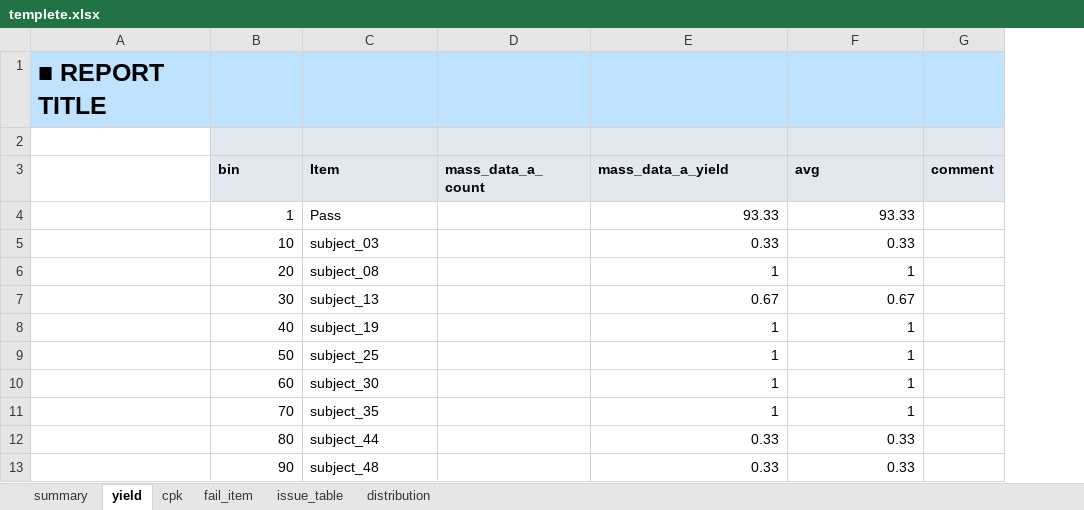
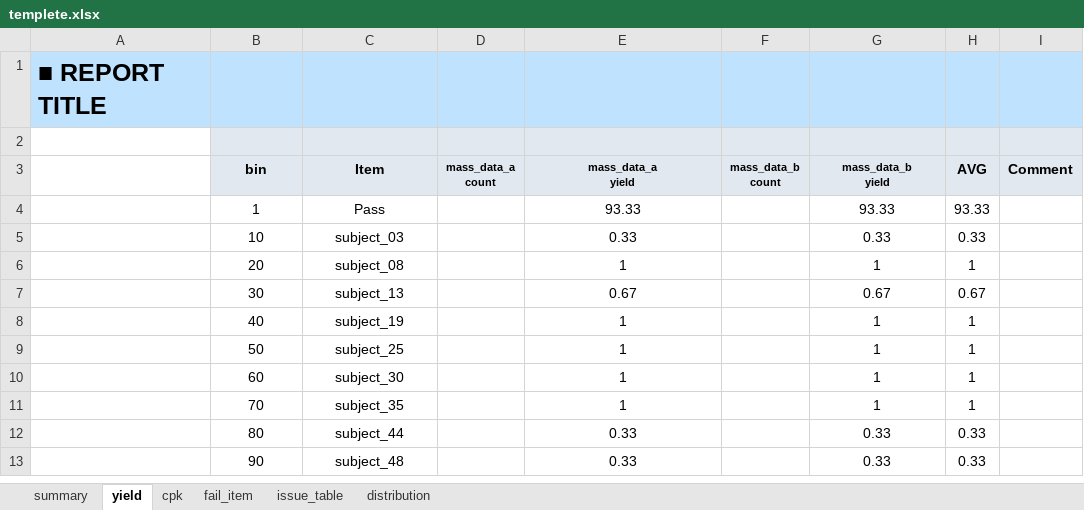
Before and after one commit to happyudding/report_server, an Excel workbook: client/data/templete.xlsx, sheet yield, drawn as a sheet; values as stored, in another font and other column widths than the file's, no borders; removed rows and columns are numbered as before the commit, all else as after; ↵ is a line break in a cell; the diff names each change by its address in the sheet, - before the commit and + after, or states it on an @@ line.

```diff
--- a/client/data/templete.xlsx (sheet yield)
+++ b/client/data/templete.xlsx (sheet yield)
-column D (mass_data_a_count), empty
+column D (mass_data_a count), empty
+column F (mass_data_b count), empty
-column G (comment), empty
+column H (AVG), rows 4-13: 93.33 | 0.33 | 1 | 0.67 | 1 | 1 | 1 | 1 | 0.33 | 0.33
+column I (Comment), empty
-B3:C3 alignment: left
+B3:C3 alignment: center
-E3: mass_data_a_yield
+E3: mass_data_a ↵ yield
-E3 alignment: left
+E3 alignment: center, text size: smaller
-G3: avg
+G3: mass_data_b ↵ yield
-G3 alignment: left
+G3 alignment: center, text size: smaller
-B4:B13 alignment: right
+B4:B13 alignment: center
-C4:C13 alignment: left
+C4:C13 alignment: center
-E4:E13 alignment: right
+E4:E13 alignment: center
-G4:G13 alignment: right
+G4:G13 alignment: center
```
Also changed, not shown: sheet issue_table, sheet fail_item, sheet distribution, sheet cpk, 16 other files.
